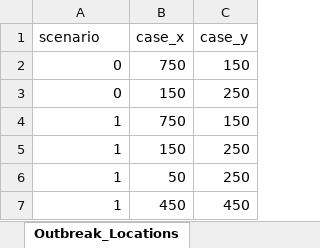
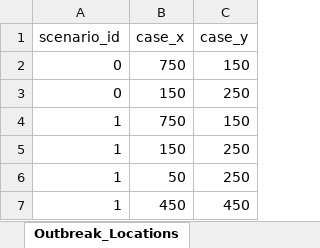
Before and after one commit to SandraRudeloff/Pattern_Comparison_Toy_Example, an Excel workbook: Traceback_Model/Data/scenarios.xlsx, sheet Outbreak_Locations, drawn as a sheet; only a part is shown; values as stored, in another font and other column widths than the file's, no borders; the diff names each change by its address in the sheet, - before the commit and + after, or states it on an @@ line.

```diff
--- a/Traceback_Model/Data/scenarios.xlsx (sheet Outbreak_Locations)
+++ b/Traceback_Model/Data/scenarios.xlsx (sheet Outbreak_Locations)
-A1: scenario
+A1: scenario_id
```
Also changed, not shown: sheet Population, sheet Store_Locations, other sheet tabs.
